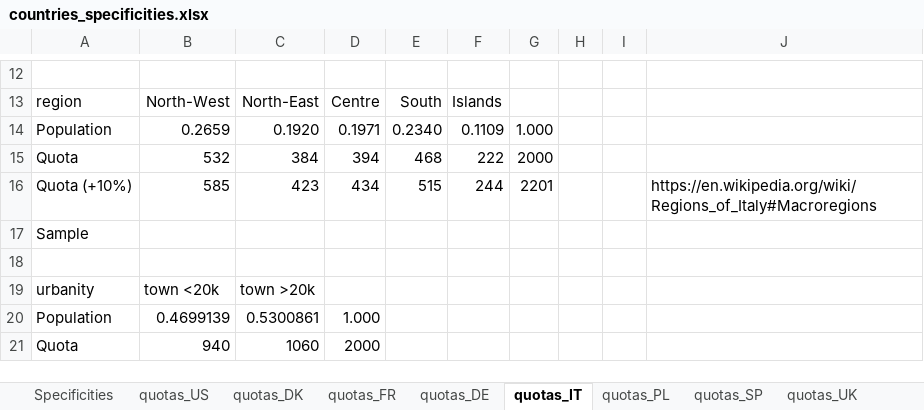
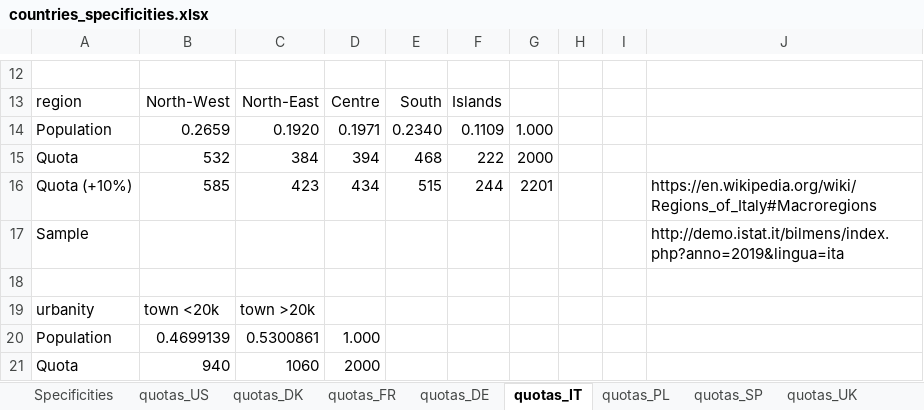
Before and after one commit to mariuslehenaff/oecd_climate, an Excel workbook: questionnaires/countries_specificities.xlsx, sheet quotas_IT, drawn as a sheet; only a part is shown, gaps mark what is left out; values as stored, in another font and other column widths than the file's, no borders; the diff names each change by its address in the sheet, - before the commit and + after, or states it on an @@ line.

```diff
--- a/questionnaires/countries_specificities.xlsx (sheet quotas_IT)
+++ b/questionnaires/countries_specificities.xlsx (sheet quotas_IT)
-J17: (empty)
+J17: http://demo.istat.it/bilmens/index.php?anno=2019&lingua=ita
```
Also changed, not shown: sheet quotas_PL, sheet quotas_DE, 2 other files.
